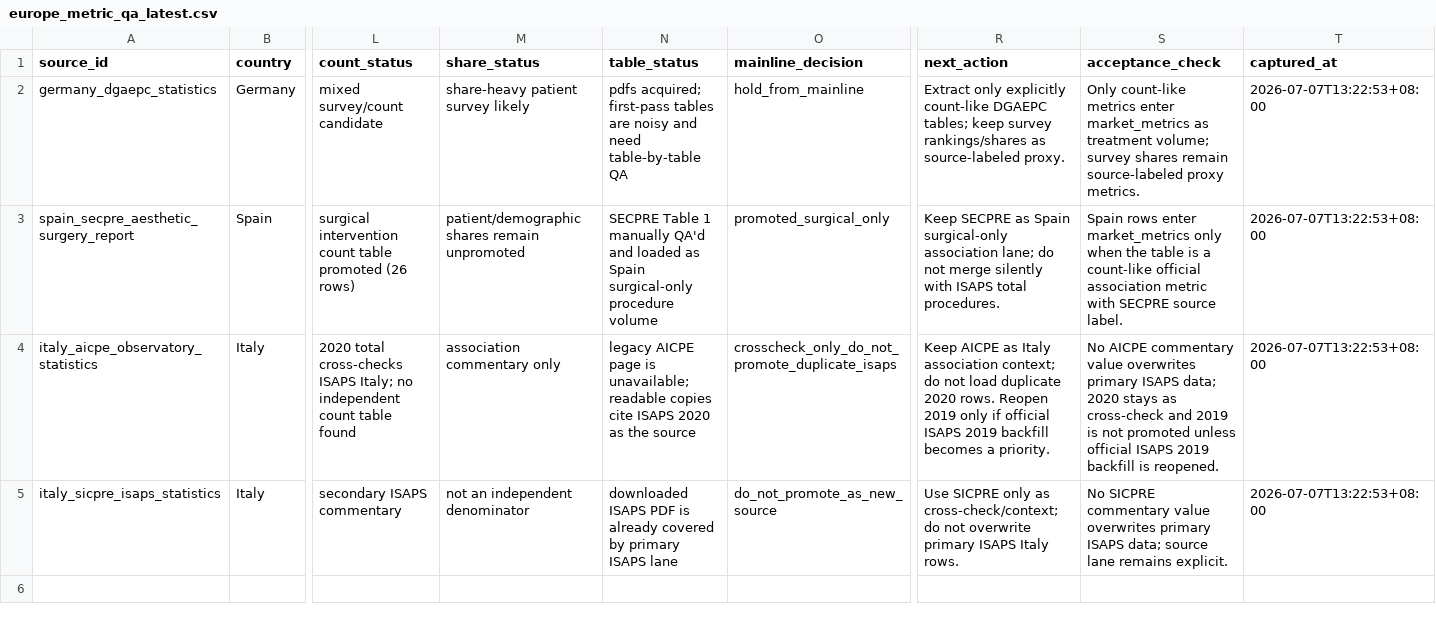
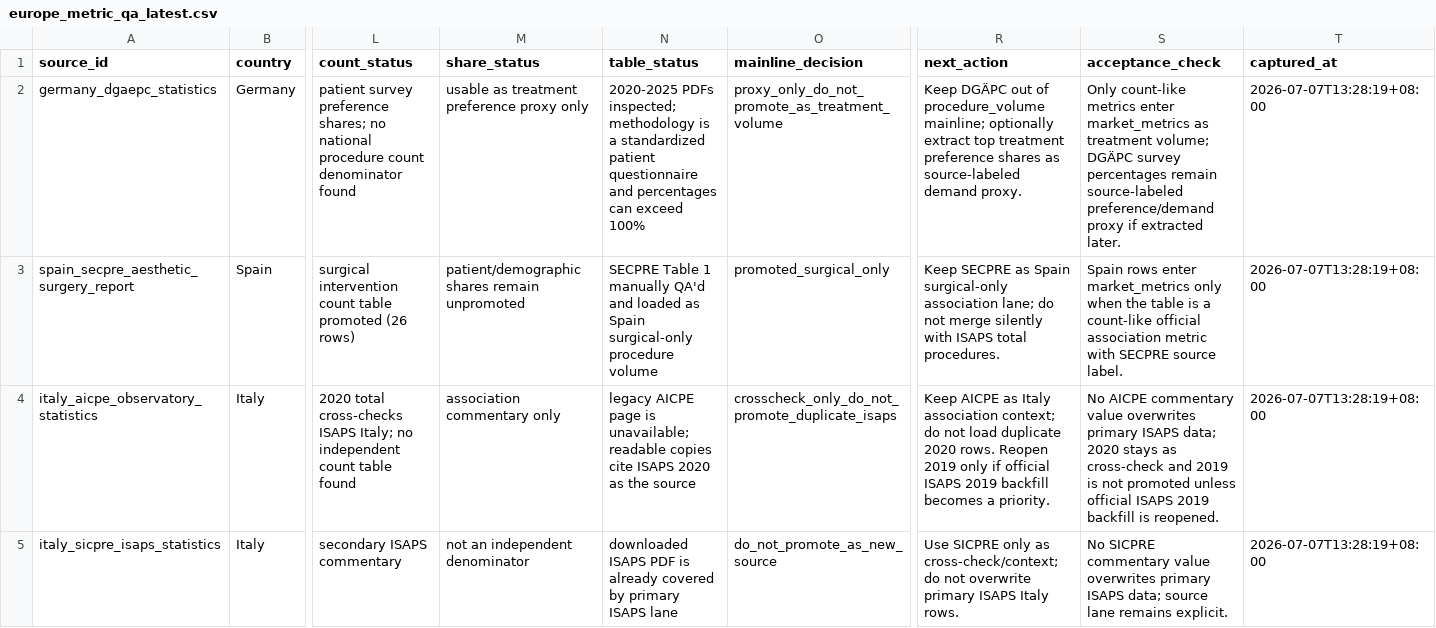
Before and after one commit to Yiseut/GlobalAR, a CSV file: data/audits/europe_metric_qa_latest.csv, drawn as a sheet; only a part is shown, gaps mark what is left out; the diff names each change by its address in the sheet, - before the commit and + after, or states it on an @@ line.

Commit message:
Classify DGAEPC as Germany demand proxy

```diff
--- a/data/audits/europe_metric_qa_latest.csv
+++ b/data/audits/europe_metric_qa_latest.csv
-L2 (count_status): mixed survey/count candidate
+L2 (count_status): patient survey preference shares; no national procedure count denominator found
-M2 (share_status): share-heavy patient survey likely
+M2 (share_status): usable as treatment preference proxy only
-N2 (table_status): pdfs acquired; first-pass tables are noisy and need table-by-table QA
+N2 (table_status): 2020-2025 PDFs inspected; methodology is a standardized patient questionnaire and percentages can exceed 100%
-O2 (mainline_decision): hold_from_mainline
+O2 (mainline_decision): proxy_only_do_not_promote_as_treatment_volume
-R2 (next_action): Extract only explicitly count-like DGAEPC tables; keep survey rankings/shares as source-labeled proxy.
+R2 (next_action): Keep DGÄPC out of procedure_volume mainline; optionally extract top treatment preference shares as source-labeled demand proxy.
-S2 (acceptance_check): …treatment volume; survey shares remain source-labeled proxy metrics.
+S2 (acceptance_check): …treatment volume; DGÄPC survey percentages remain source-labeled preference/demand proxy if extracted later.
-T2:T5 (captured_at): 2026-07-07T13:22:53+08:00
+T2:T5 (captured_at): 2026-07-07T13:28:19+08:00
```
Also changed, not shown: data/audits/commercial_data_collection_backlog_latest.csv, data/audits/commercial_next_step_completion_latest.csv, 9 other files.
